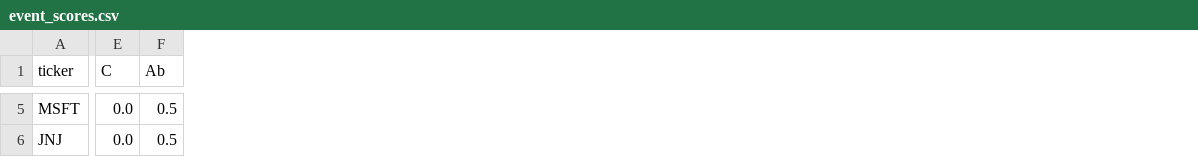
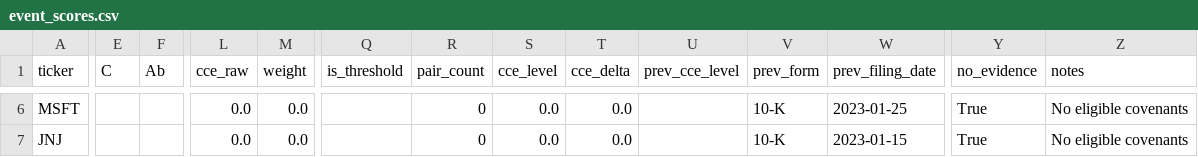
Before and after one commit to ahadx-12/potato-to-bacon, a CSV file: reports/leverage_alpha/event_scores.csv, drawn as a sheet; only a part is shown, gaps mark what is left out; addresses are those after the commit; the diff covers the shown part only; the diff names each change by its address in the sheet, - before the commit and + after, or states it on an @@ line.

```diff
--- a/reports/leverage_alpha/event_scores.csv
+++ b/reports/leverage_alpha/event_scores.csv
+column L (cce_raw), rows 6-7: 0.0 | 0.0
+column M (weight), rows 6-7: 0.0 | 0.0
+column Q (is_threshold), empty
+column R (pair_count), rows 6-7: 0 | 0
+column S (cce_level), rows 6-7: 0.0 | 0.0
+column T (cce_delta), rows 6-7: 0.0 | 0.0
+column U (prev_cce_level), empty
+column V (prev_form), rows 6-7: 10-K | 10-K
+column W (prev_filing_date), rows 6-7: 2023-01-25 | 2023-01-15
+column Y (no_evidence), rows 6-7: True | True
+column Z (notes), rows 6-7: No eligible covenants | No eligible covenants
-E6:E7 (C): 0.0
+E6:E7 (C): (empty)
-F6:F7 (Ab): 0.5
+F6:F7 (Ab): (empty)
```
Also changed, not shown: 1 added row and 32 edited cells elsewhere in this file, reports/leverage_alpha/event_scores_delta.csv, 13 other files.
